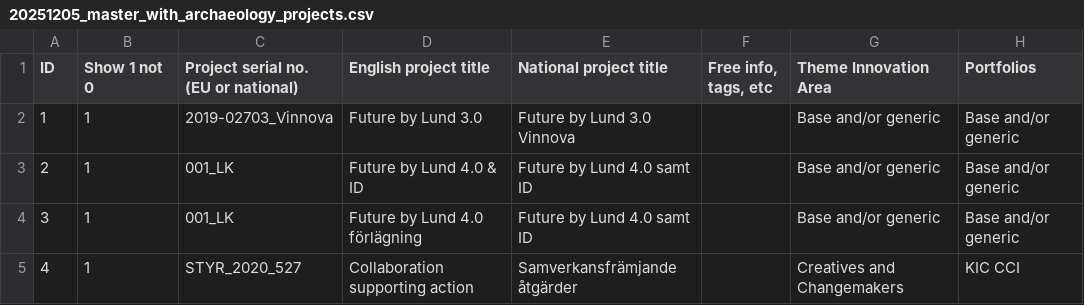
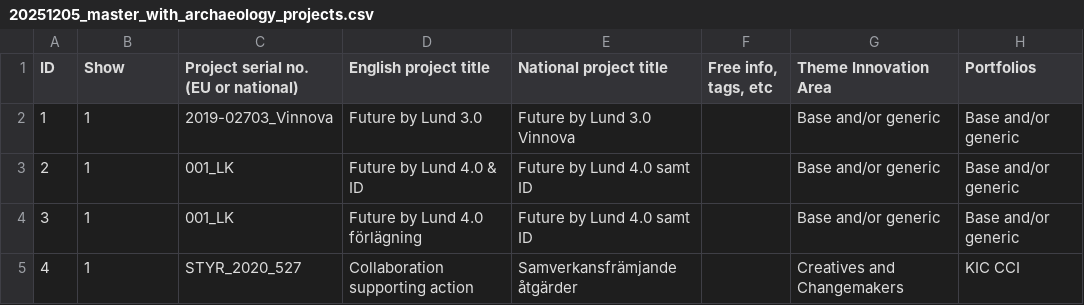
Before and after one commit to mstankovski/data-for-testing, a CSV file: 20251205_master_with_archaeology_projects.csv, drawn as a sheet; only a part is shown; the diff names each change by its address in the sheet, - before the commit and + after, or states it on an @@ line.

Commit message:
update

```diff
--- a/20251205_master_with_archaeology_projects.csv
+++ b/20251205_master_with_archaeology_projects.csv
-B1: Show 1 not 0
+B1: Show
```
